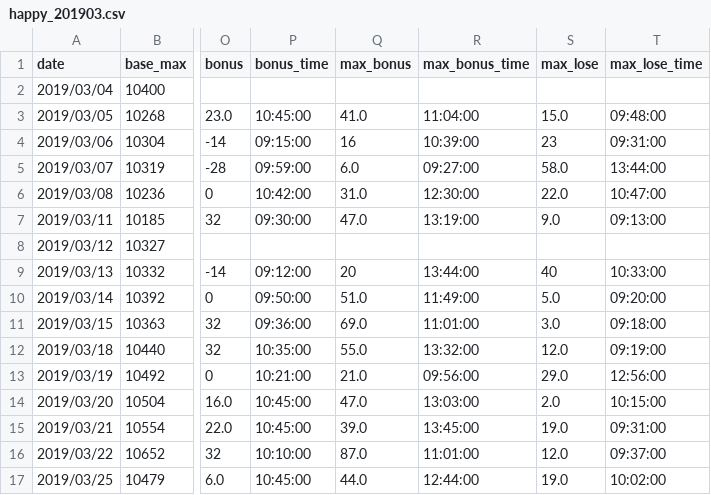
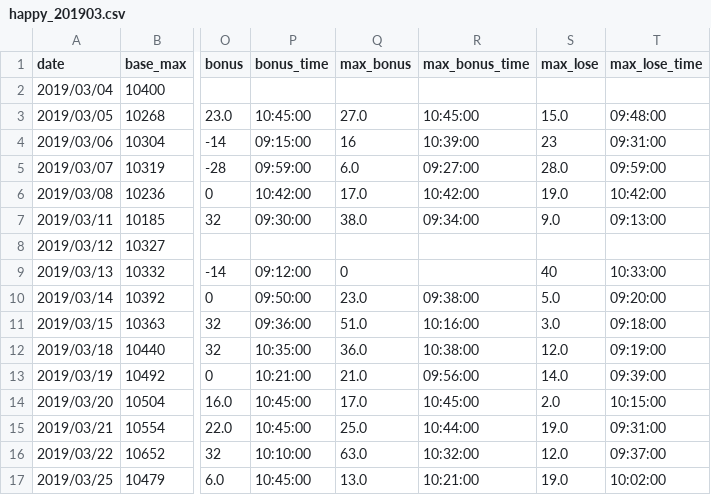
Before and after one commit to ngxial03/Future, a CSV file: out/happy_201903.csv, drawn as a sheet; only a part is shown, gaps mark what is left out; the diff covers the shown part only; the diff names each change by its address in the sheet, - before the commit and + after, or states it on an @@ line.

```diff
--- a/out/happy_201903.csv
+++ b/out/happy_201903.csv
-Q3 (max_bonus): 41.0
+Q3 (max_bonus): 27.0
-R3 (max_bonus_time): 11:04:00
+R3 (max_bonus_time): 10:45:00
-S5 (max_lose): 58.0
+S5 (max_lose): 28.0
-T5 (max_lose_time): 13:44:00
+T5 (max_lose_time): 09:59:00
-Q6 (max_bonus): 31.0
+Q6 (max_bonus): 17.0
-R6 (max_bonus_time): 12:30:00
+R6 (max_bonus_time): 10:42:00
-S6 (max_lose): 22.0
+S6 (max_lose): 19.0
-T6 (max_lose_time): 10:47:00
+T6 (max_lose_time): 10:42:00
-Q7 (max_bonus): 47.0
+Q7 (max_bonus): 38.0
-R7 (max_bonus_time): 13:19:00
+R7 (max_bonus_time): 09:34:00
-Q9 (max_bonus): 20
+Q9 (max_bonus): 0
-R9 (max_bonus_time): 13:44:00
+R9 (max_bonus_time): (empty)
-Q10 (max_bonus): 51.0
+Q10 (max_bonus): 23.0
-R10 (max_bonus_time): 11:49:00
+R10 (max_bonus_time): 09:38:00
-Q11 (max_bonus): 69.0
+Q11 (max_bonus): 51.0
-R11 (max_bonus_time): 11:01:00
+R11 (max_bonus_time): 10:16:00
-Q12 (max_bonus): 55.0
+Q12 (max_bonus): 36.0
-R12 (max_bonus_time): 13:32:00
+R12 (max_bonus_time): 10:38:00
-S13 (max_lose): 29.0
+S13 (max_lose): 14.0
-T13 (max_lose_time): 12:56:00
+T13 (max_lose_time): 09:39:00
-Q14 (max_bonus): 47.0
+Q14 (max_bonus): 17.0
-R14 (max_bonus_time): 13:03:00
+R14 (max_bonus_time): 10:45:00
-Q15 (max_bonus): 39.0
+Q15 (max_bonus): 25.0
-R15 (max_bonus_time): 13:45:00
+R15 (max_bonus_time): 10:44:00
-Q16 (max_bonus): 87.0
+Q16 (max_bonus): 63.0
-R16 (max_bonus_time): 11:01:00
+R16 (max_bonus_time): 10:32:00
-Q17 (max_bonus): 44.0
+Q17 (max_bonus): 13.0
-R17 (max_bonus_time): 12:44:00
+R17 (max_bonus_time): 10:21:00
```
Also changed, not shown: 19 edited cells elsewhere in this file, out/happy_201905.csv, out/happy_202002.csv, 16 other files.
